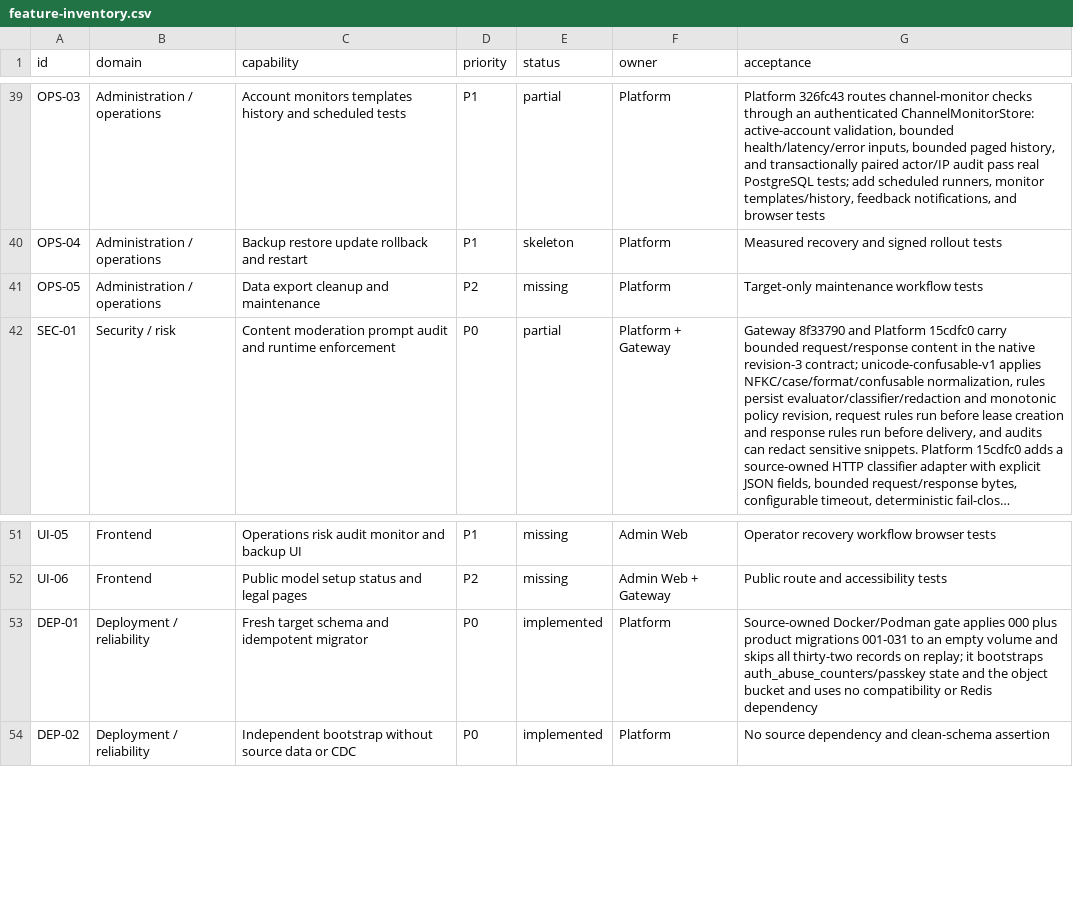
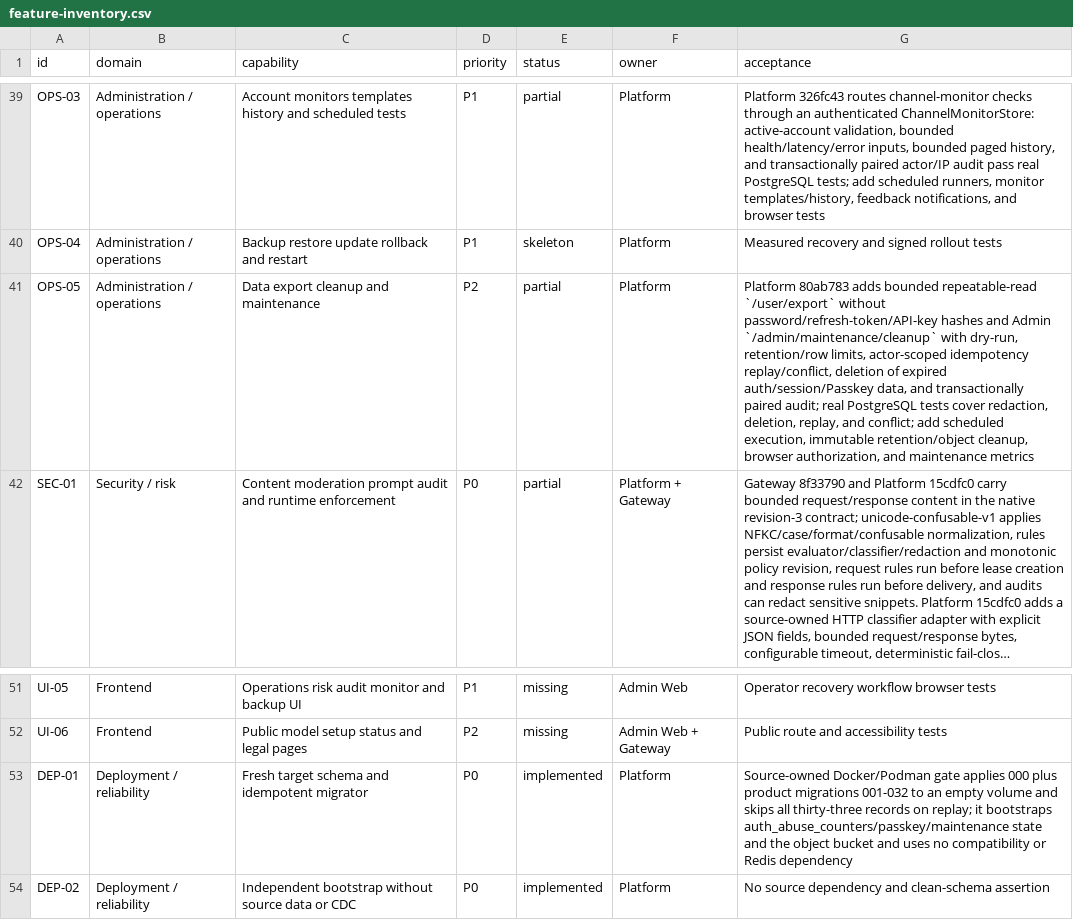
Before and after one commit to GMorandi/ScalaAPI-Platform, a CSV file: docs/rewrite/feature-inventory.csv, drawn as a sheet; only a part is shown, gaps mark what is left out; long unchanged cells end in …; the diff names each change by its address in the sheet, - before the commit and + after, or states it on an @@ line.

Commit message:
docs(rewrite): record maintenance export and cleanup slice
Pin the active baseline to Platform 80ab783, add migration 032 and OPS-05 evidence, refresh inventory counts, and document bounded user export, retention cleanup, idempotency, and remaining scheduler/browser/object-retention gates.

```diff
--- a/docs/rewrite/feature-inventory.csv
+++ b/docs/rewrite/feature-inventory.csv
-E41 (status): missing
+E41 (status): partial
-G41 (acceptance): Target-only maintenance workflow tests
+G41 (acceptance): Platform 80ab783 adds bounded repeatable-read `/user/export` without password/refresh-token/API-key hashes and Admin `/admin/maintenance/cleanup` with dry-run, retention/row limits, actor-scoped idempotency replay/conflict, deletion of expired auth/session/Passkey data, and transactionally paired audit; real PostgreSQL tests cover redaction, deletion, replay, and conflict; add scheduled execution, immutable retention/object cleanup, browser authorization, and maintenance metrics
-G53 (acceptance): …product migrations 001-031 to an empty volume and skips all thirty-two records on replay; it bootstraps auth_abuse_counters/passkey state and…
+G53 (acceptance): …product migrations 001-032 to an empty volume and skips all thirty-three records on replay; it bootstraps auth_abuse_counters/passkey/maintenance state and…
```
Also changed, not shown: 5 other files.
